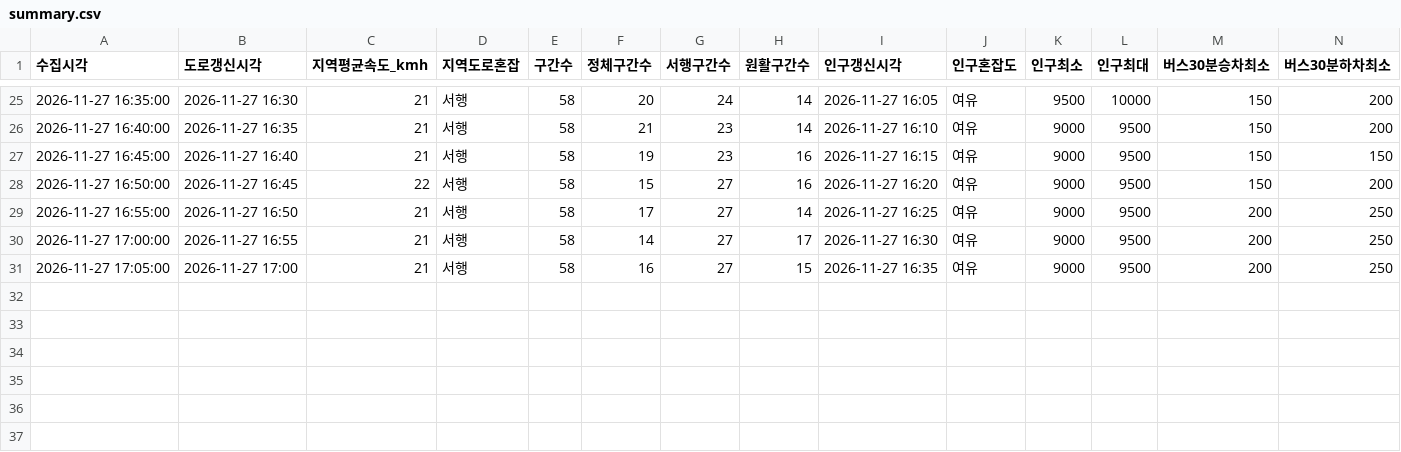
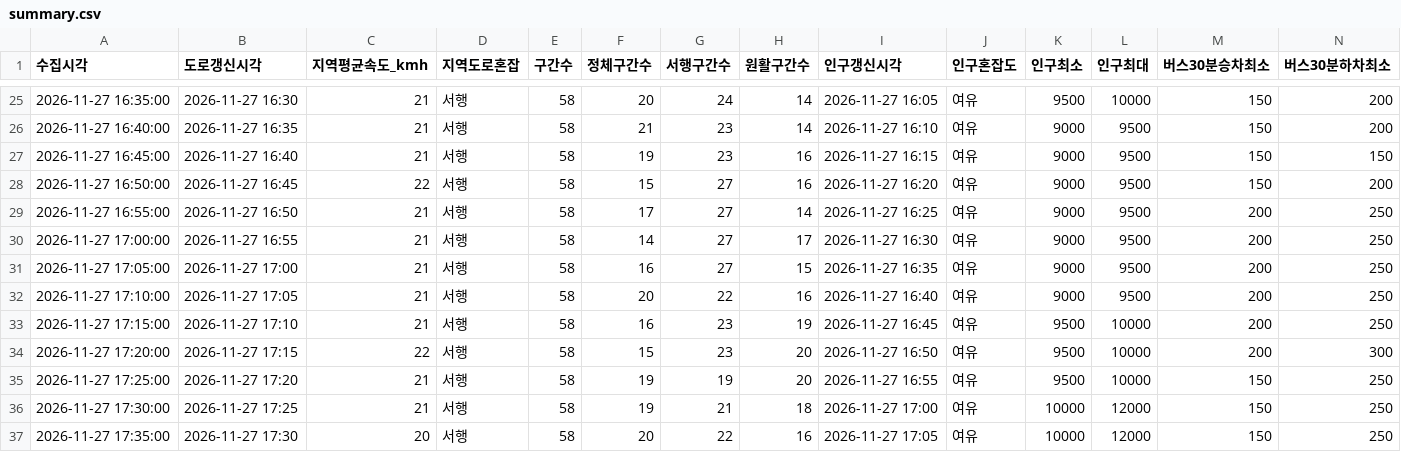
Before and after one commit to emma990622-lgtm/olpark-collector, a CSV file: data/2026-11-27_choyongpil_1439/summary.csv, drawn as a sheet; only a part is shown, gaps mark what is left out; rows hold the shown columns only; the diff names each change by its address in the sheet, - before the commit and + after, or states it on an @@ line.

```diff
--- a/data/2026-11-27_choyongpil_1439/summary.csv
+++ b/data/2026-11-27_choyongpil_1439/summary.csv
+row 32: 2026-11-27 17:10:00 | 2026-11-27 17:05 | 21 | 서행 | 58 | 20 | 22 | 16 | 2026-11-27 16:40 | 여유 | 9000 | 9500 | 200 | 250
+row 33: 2026-11-27 17:15:00 | 2026-11-27 17:10 | 21 | 서행 | 58 | 16 | 23 | 19 | 2026-11-27 16:45 | 여유 | 9500 | 10000 | 200 | 250
+row 34: 2026-11-27 17:20:00 | 2026-11-27 17:15 | 22 | 서행 | 58 | 15 | 23 | 20 | 2026-11-27 16:50 | 여유 | 9500 | 10000 | 200 | 300
+row 35: 2026-11-27 17:25:00 | 2026-11-27 17:20 | 21 | 서행 | 58 | 19 | 19 | 20 | 2026-11-27 16:55 | 여유 | 9500 | 10000 | 150 | 250
+row 36: 2026-11-27 17:30:00 | 2026-11-27 17:25 | 21 | 서행 | 58 | 19 | 21 | 18 | 2026-11-27 17:00 | 여유 | 10000 | 12000 | 150 | 250
+row 37: 2026-11-27 17:35:00 | 2026-11-27 17:30 | 20 | 서행 | 58 | 20 | 22 | 16 | 2026-11-27 17:05 | 여유 | 10000 | 12000 | 150 | 250
```
Also changed, not shown: 3 other files.
